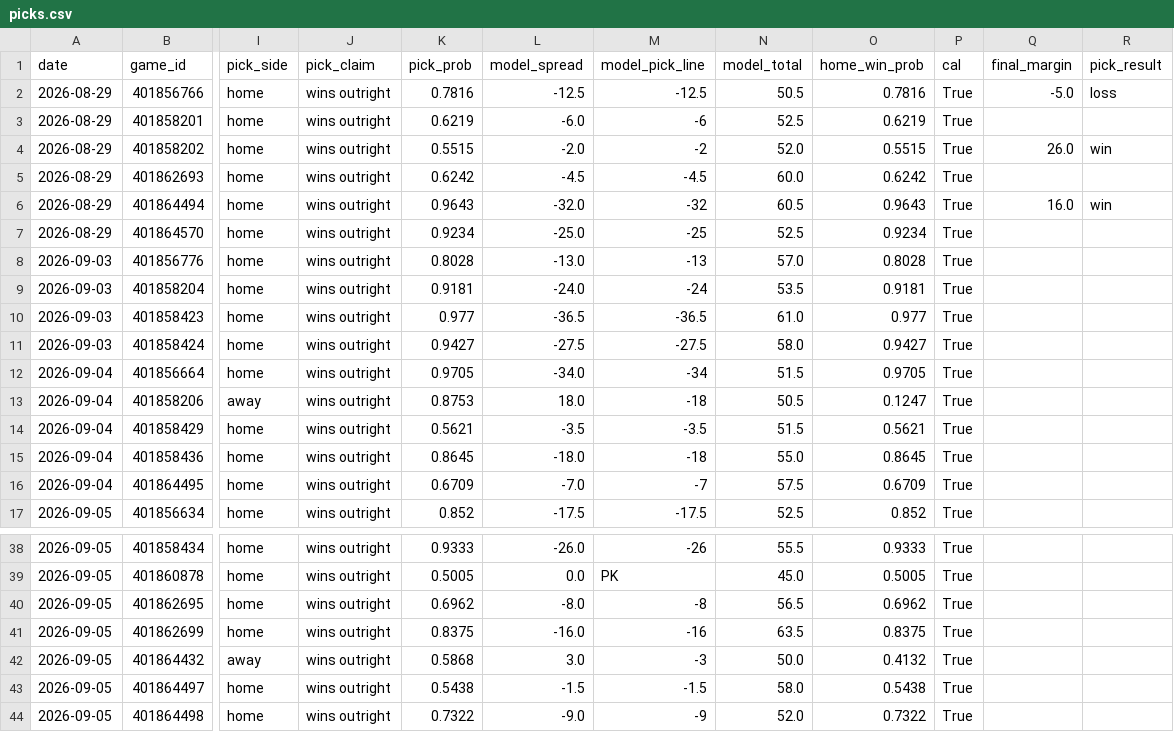
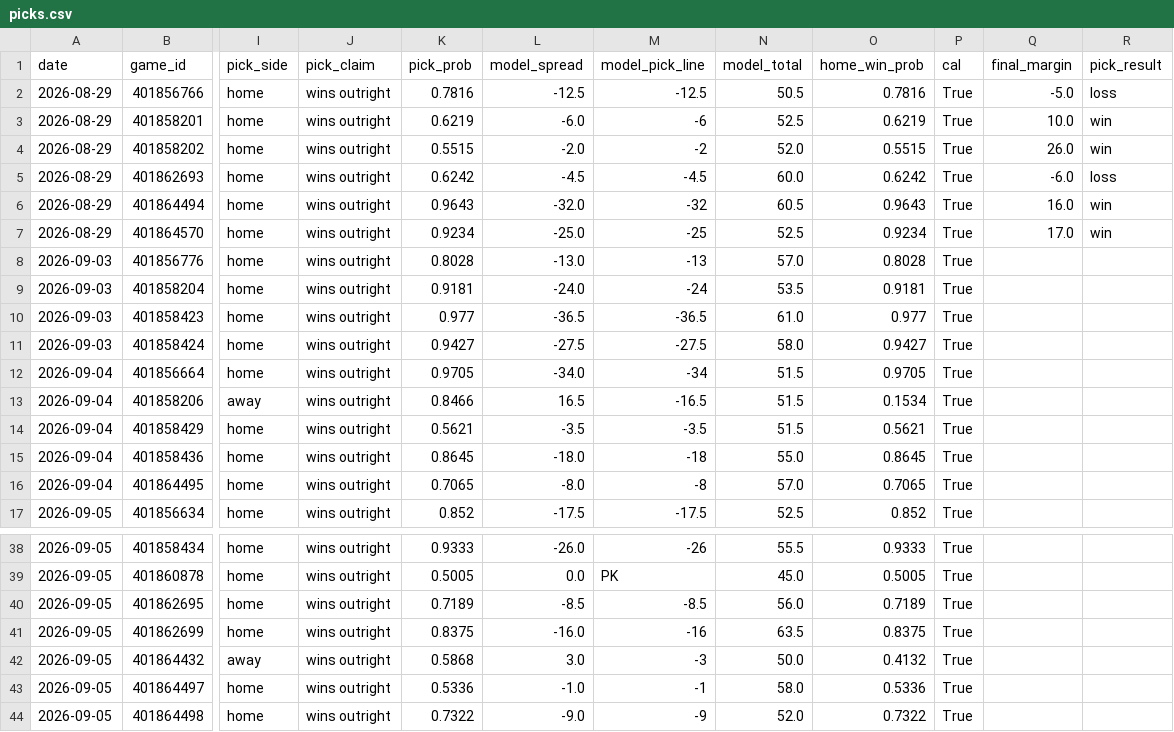
Before and after one commit to azcal/mbm-ncaaf, a CSV file: logs/picks.csv, drawn as a sheet; only a part is shown, gaps mark what is left out; the diff names each change by its address in the sheet, - before the commit and + after, or states it on an @@ line.

```diff
--- a/logs/picks.csv
+++ b/logs/picks.csv
-Q3 (final_margin): (empty)
+Q3 (final_margin): 10.0
-R3 (pick_result): (empty)
+R3 (pick_result): win
-Q5 (final_margin): (empty)
+Q5 (final_margin): -6.0
-R5 (pick_result): (empty)
+R5 (pick_result): loss
-Q7 (final_margin): (empty)
+Q7 (final_margin): 17.0
-R7 (pick_result): (empty)
+R7 (pick_result): win
-K13 (pick_prob): 0.8753
+K13 (pick_prob): 0.8466
-L13 (model_spread): 18.0
+L13 (model_spread): 16.5
-M13 (model_pick_line): -18
+M13 (model_pick_line): -16.5
-N13 (model_total): 50.5
+N13 (model_total): 51.5
-O13 (home_win_prob): 0.1247
+O13 (home_win_prob): 0.1534
-K16 (pick_prob): 0.6709
+K16 (pick_prob): 0.7065
-L16 (model_spread): -7.0
+L16 (model_spread): -8.0
-M16 (model_pick_line): -7
+M16 (model_pick_line): -8
-N16 (model_total): 57.5
+N16 (model_total): 57.0
-O16 (home_win_prob): 0.6709
+O16 (home_win_prob): 0.7065
-K40 (pick_prob): 0.6962
+K40 (pick_prob): 0.7189
-L40 (model_spread): -8.0
+L40 (model_spread): -8.5
-M40 (model_pick_line): -8
+M40 (model_pick_line): -8.5
-N40 (model_total): 56.5
+N40 (model_total): 56.0
-O40 (home_win_prob): 0.6962
+O40 (home_win_prob): 0.7189
-K43 (pick_prob): 0.5438
+K43 (pick_prob): 0.5336
-L43 (model_spread): -1.5
+L43 (model_spread): -1.0
-M43 (model_pick_line): -1.5
+M43 (model_pick_line): -1
-O43 (home_win_prob): 0.5438
+O43 (home_win_prob): 0.5336
```
Also changed, not shown: logs/graded.csv, logs/predictions.csv, 2 other files.
